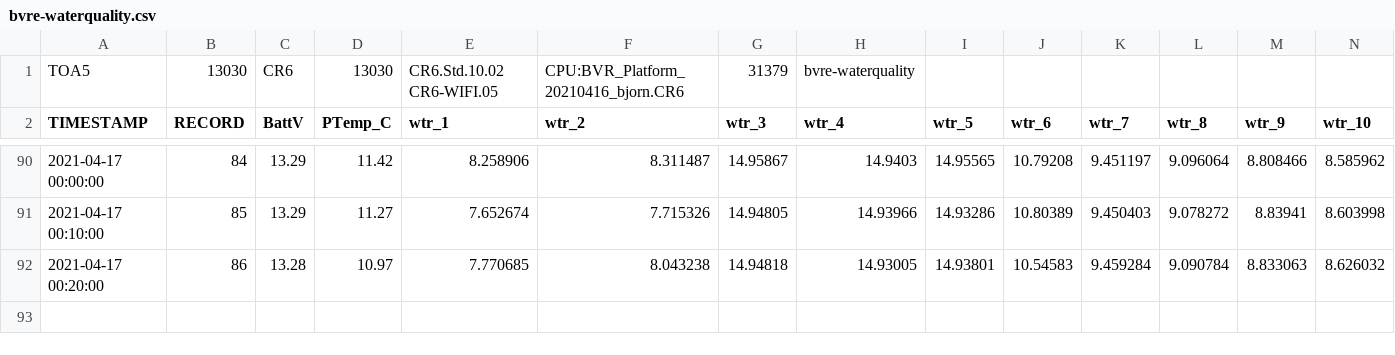
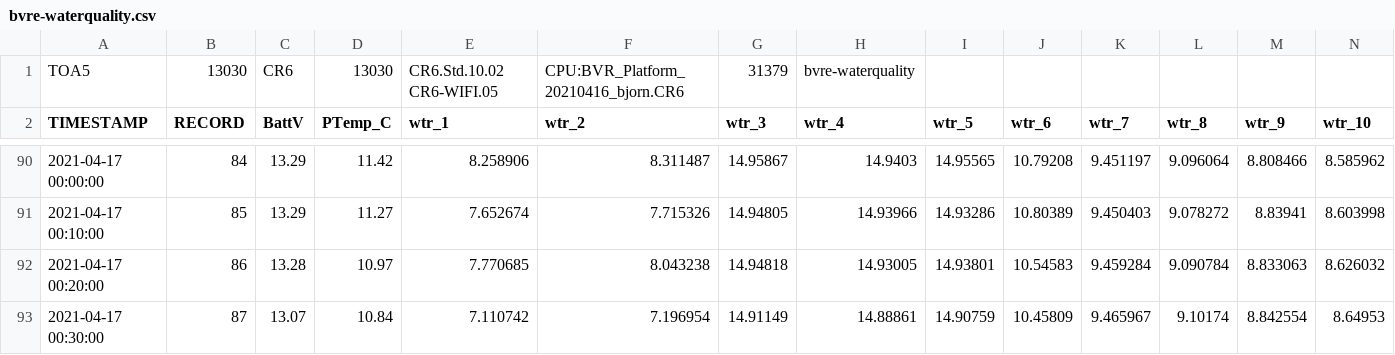
Before and after one commit to vahid-dan/BVRE-data, a CSV file: bvre-waterquality.csv, drawn as a sheet; only a part is shown, gaps mark what is left out; rows hold the shown columns only; the diff names each change by its address in the sheet, - before the commit and + after, or states it on an @@ line.

Commit message:
04/17/21 00:32:13 EST: Git Backup

```diff
--- a/bvre-waterquality.csv
+++ b/bvre-waterquality.csv
+row 93: 2021-04-17 00:30:00 | 87 | 13.07 | 10.84 | 7.110742 | 7.196954 | 14.91149 | 14.88861 | 14.90759 | 10.45809 | 9.465967 | 9.10174 | 8.842554 | 8.64953
```
